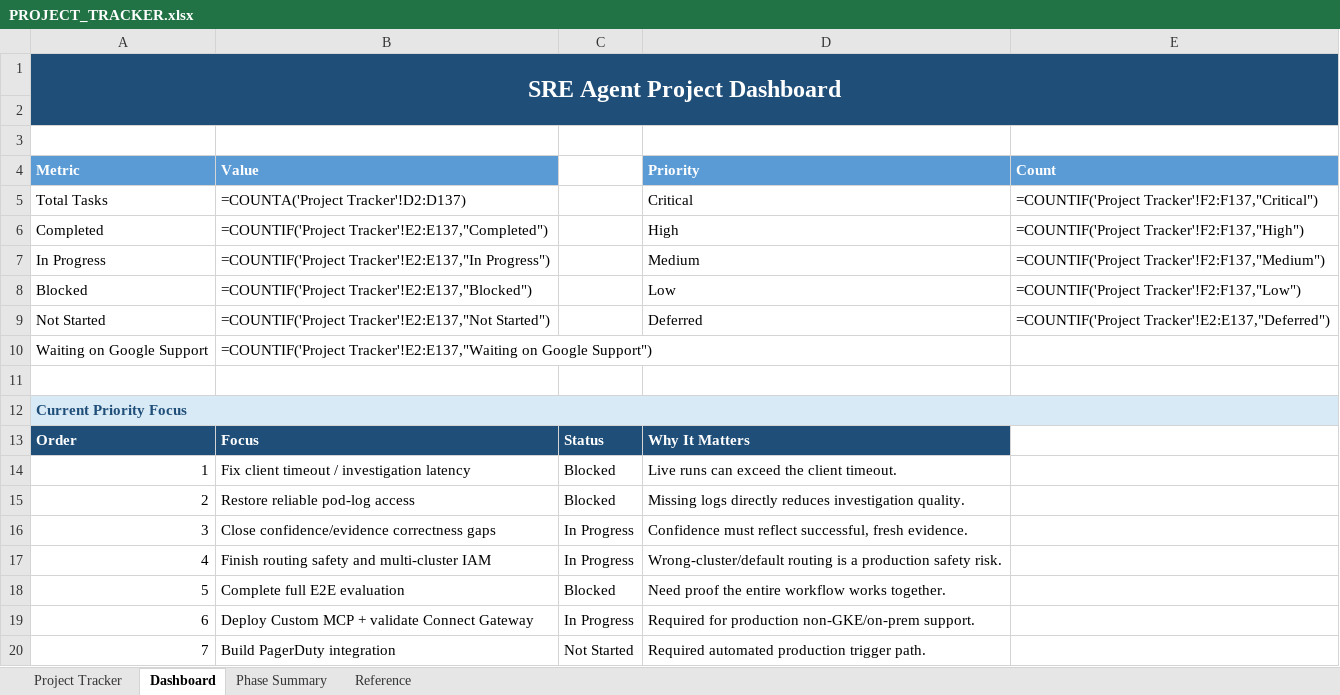
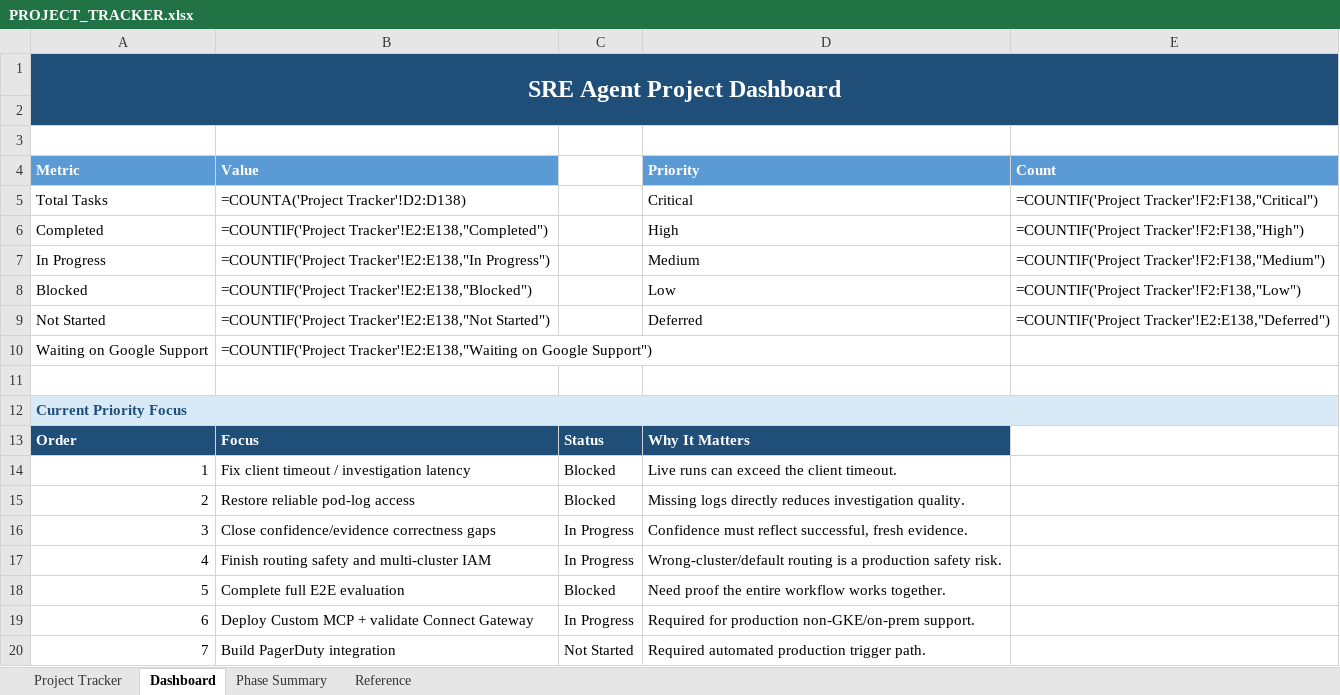
Before and after one commit to AshminPy/sre-agent-gateway, an Excel workbook: docs/management/PROJECT_TRACKER.xlsx, sheet Dashboard, drawn as a sheet; values as stored, in another font and other column widths than the file's, no borders; formulas without a stored value are shown as written; charts and pictures not drawn; the diff names each change by its address in the sheet, - before the commit and + after, or states it on an @@ line.

Commit message:
Correct row 65 back to In Progress; add #31 and #87 as new tracker rows
Row 65 (#103) was moved to "Waiting on Google Support" prematurely --
the case has not actually been submitted yet. Reverted to In Progress
with corrected Notes; will move to Waiting on Google Support only once
a real case ID is provided.

Added rows 137 (#31, workflow/output correctness) and 138 (#87,
infrastructure/deployment safety), both Phase 1 / Production Readiness
/ High / Not Started. Adding these rows does not authorize
implementation of either.

Extended the Status/Priority dropdown validation ranges and Dashboard's
COUNTIF ranges from 137 to 138 rows. Phase Summary's COUNTIFS formulas
already use whole-column references (B:B/C:C/E:E), so they cover the
new rows automatically without needing edits.

```diff
--- a/docs/management/PROJECT_TRACKER.xlsx (sheet Dashboard)
+++ b/docs/management/PROJECT_TRACKER.xlsx (sheet Dashboard)
-B5 (Value): =COUNTA('Project Tracker'!D2:D137)
+B5 (Value): =COUNTA('Project Tracker'!D2:D138)
-E5 (Count): =COUNTIF('Project Tracker'!F2:F137,"Critical")
+E5 (Count): =COUNTIF('Project Tracker'!F2:F138,"Critical")
-B6 (Value): =COUNTIF('Project Tracker'!E2:E137,"Completed")
+B6 (Value): =COUNTIF('Project Tracker'!E2:E138,"Completed")
-E6 (Count): =COUNTIF('Project Tracker'!F2:F137,"High")
+E6 (Count): =COUNTIF('Project Tracker'!F2:F138,"High")
-B7 (Value): =COUNTIF('Project Tracker'!E2:E137,"In Progress")
+B7 (Value): =COUNTIF('Project Tracker'!E2:E138,"In Progress")
-E7 (Count): =COUNTIF('Project Tracker'!F2:F137,"Medium")
+E7 (Count): =COUNTIF('Project Tracker'!F2:F138,"Medium")
-B8 (Value): =COUNTIF('Project Tracker'!E2:E137,"Blocked")
+B8 (Value): =COUNTIF('Project Tracker'!E2:E138,"Blocked")
-E8 (Count): =COUNTIF('Project Tracker'!F2:F137,"Low")
+E8 (Count): =COUNTIF('Project Tracker'!F2:F138,"Low")
-B9 (Value): =COUNTIF('Project Tracker'!E2:E137,"Not Started")
+B9 (Value): =COUNTIF('Project Tracker'!E2:E138,"Not Started")
-E9 (Count): =COUNTIF('Project Tracker'!E2:E137,"Deferred")
+E9 (Count): =COUNTIF('Project Tracker'!E2:E138,"Deferred")
-B10 (Value): =COUNTIF('Project Tracker'!E2:E137,"Waiting on Google…
+B10 (Value): =COUNTIF('Project Tracker'!E2:E138,"Waiting on Google…
```
Also changed, not shown: sheet Project Tracker.
